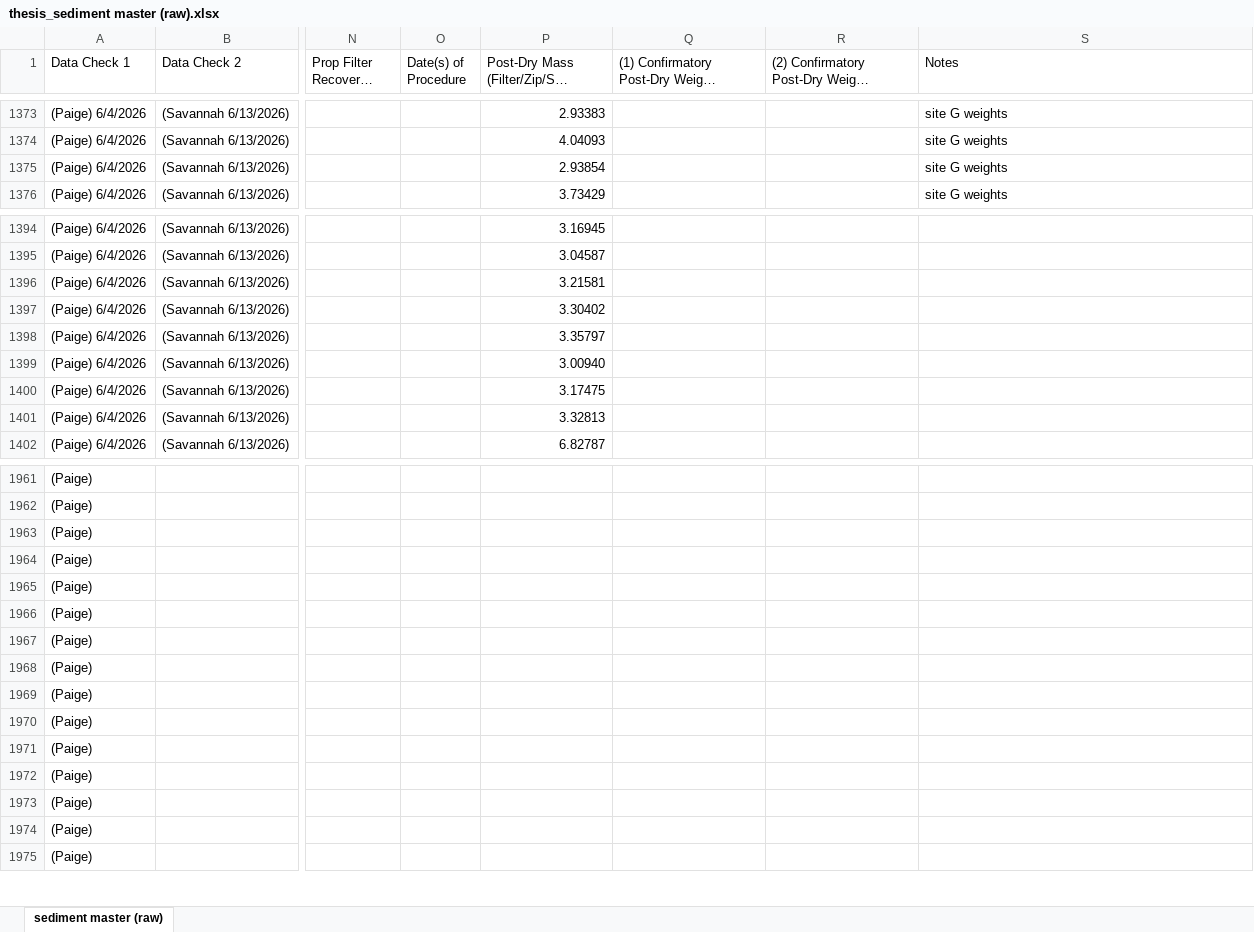
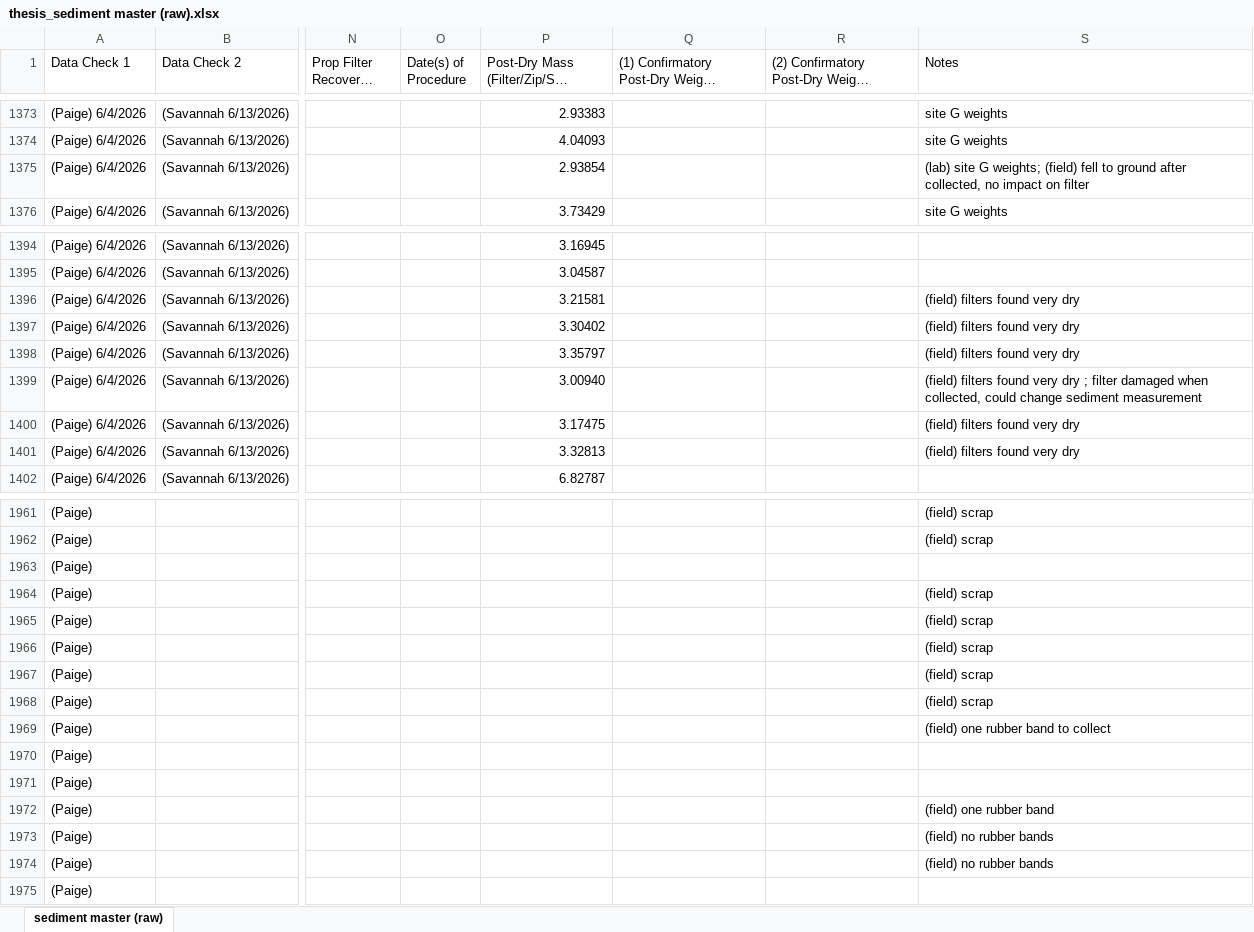
Before and after one commit to Smillersfsu/DepositionSFB, an Excel workbook: data/thesis_sediment master (raw).xlsx, sheet sediment master (raw), drawn as a sheet; only a part is shown, gaps mark what is left out; long unchanged cells end in …; values as stored, in another font and other column widths than the file's, no cell formats; the diff covers the shown part only; the diff names each change by its address in the sheet, - before the commit and + after, or states it on an @@ line.

Commit message:
Adding field notes and refinements to marsh edge sheet

```diff
--- a/data/thesis_sediment master (raw).xlsx (sheet sediment master (raw))
+++ b/data/thesis_sediment master (raw).xlsx (sheet sediment master (raw))
-S1375 (Notes): site G weights
+S1375 (Notes): (lab) site G weights; (field) fell to ground after collected, no impact on filter
-S1396:S1398 (Notes): (empty)
+S1396:S1398 (Notes): (field) filters found very dry
-S1399 (Notes): (empty)
+S1399 (Notes): (field) filters found very dry ; filter damaged when collected, could change sediment measurement
-S1400:S1401 (Notes): (empty)
+S1400:S1401 (Notes): (field) filters found very dry
-S1961:S1962 (Notes): (empty)
+S1961:S1962 (Notes): (field) scrap
-S1964:S1968 (Notes): (empty)
+S1964:S1968 (Notes): (field) scrap
-S1969 (Notes): (empty)
+S1969 (Notes): (field) one rubber band to collect
-S1972 (Notes): (empty)
+S1972 (Notes): (field) one rubber band
-S1973:S1974 (Notes): (empty)
+S1973:S1974 (Notes): (field) no rubber bands
```
Also changed, not shown: 64 edited cells elsewhere in this sheet, cell formats, data/marsh edge (raw).xlsx.
